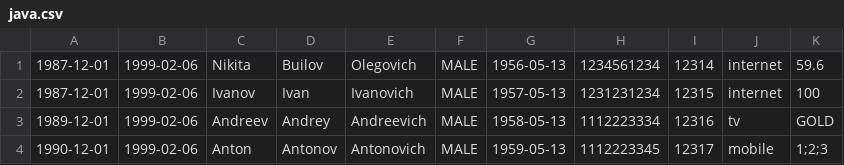
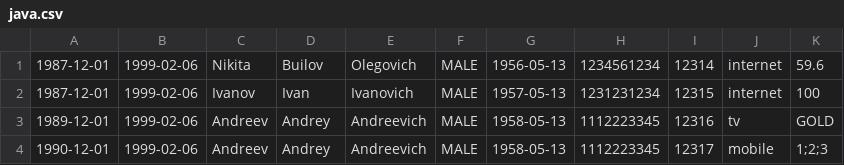
Before and after one commit to BuilovN/Storage, a CSV file: files/java.csv, drawn as a sheet.

Commit message:
CSV file changed
created two persons with same passport data

```diff
--- a/files/java.csv
+++ b/files/java.csv
@@ -2,3 +2,3 @@
 1987-12-01,1999-02-06,Ivanov,Ivan,Ivanovich,MALE,1957-05-13,1231231234,12315,internet,100
-1989-12-01,1999-02-06,Andreev,Andrey,Andreevich,MALE,1958-05-13,1112223334,12316,tv,GOLD
-1990-12-01,1999-02-06,Anton,Antonov,Antonovich,MALE,1959-05-13,1112223345,12317,mobile,1;2;3
+1989-12-01,1999-02-06,Andreev,Andrey,Andreevich,MALE,1958-05-13,1112223345,12316,tv,GOLD
+1990-12-01,1999-02-06,Andreev,Andrey,Andreevich,MALE,1958-05-13,1112223345,12317,mobile,1;2;3
```
